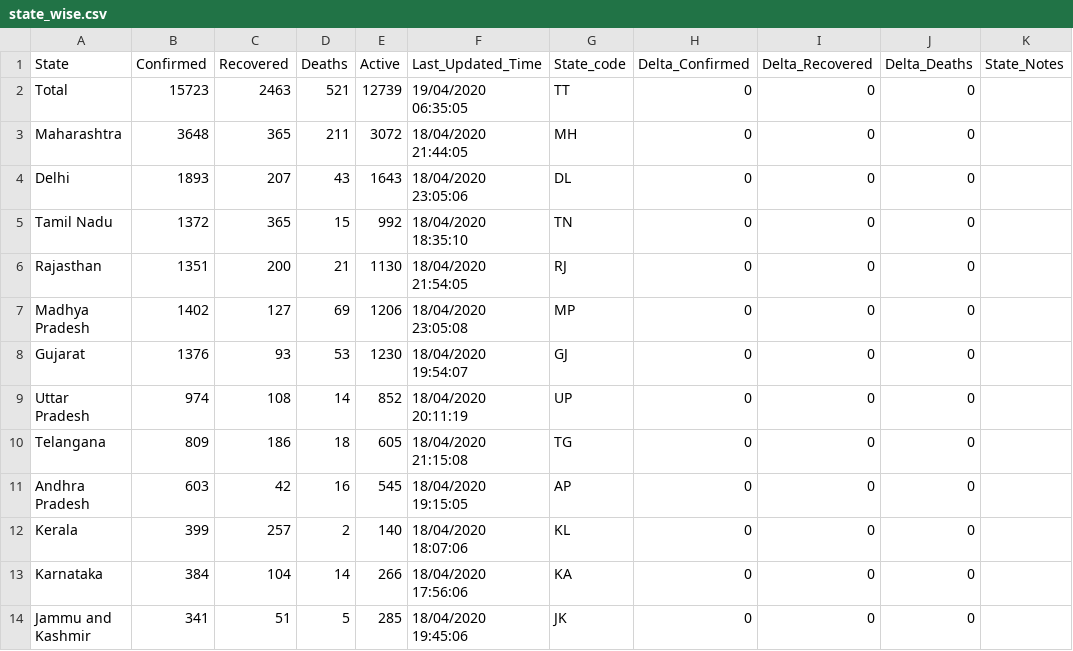
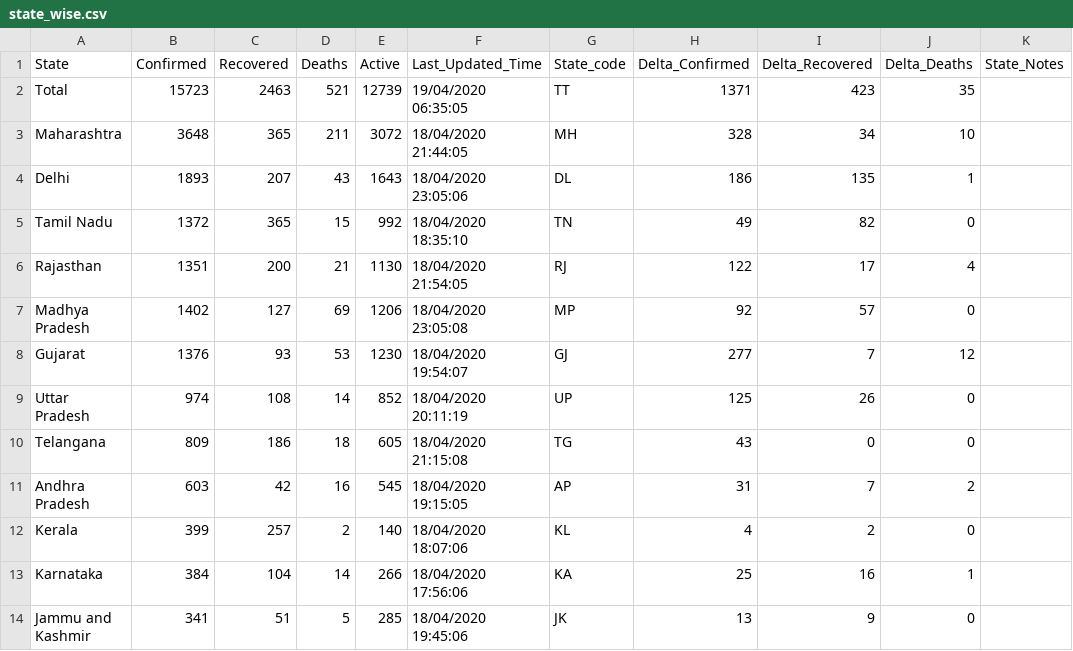
Before and after one commit to shuklaayush/api, a CSV file: csv/2020-04-19/state_wise.csv, drawn as a sheet; only a part is shown; the diff covers the shown part only.

Commit message:
data updated on - Sun Apr 19 02:05:34 UTC 2020

```diff
--- a/csv/2020-04-19/state_wise.csv
+++ b/csv/2020-04-19/state_wise.csv
@@ -1,14 +1,14 @@
 State,Confirmed,Recovered,Deaths,Active,Last_Updated_Time,State_code,Delta_Confirmed,Delta_Recovered,Delta_Deaths,State_Notes
-Total,15723,2463,521,12739,19/04/2020 06:35:05,TT,0,0,0,
-Maharashtra,3648,365,211,3072,18/04/2020 21:44:05,MH,0,0,0,
-Delhi,1893,207,43,1643,18/04/2020 23:05:06,DL,0,0,0,
-Tamil Nadu,1372,365,15,992,18/04/2020 18:35:10,TN,0,0,0,
-Rajasthan,1351,200,21,1130,18/04/2020 21:54:05,RJ,0,0,0,
-Madhya Pradesh,1402,127,69,1206,18/04/2020 23:05:08,MP,0,0,0,
-Gujarat,1376,93,53,1230,18/04/2020 19:54:07,GJ,0,0,0,
-Uttar Pradesh,974,108,14,852,18/04/2020 20:11:19,UP,0,0,0,
-Telangana,809,186,18,605,18/04/2020 21:15:08,TG,0,0,0,
-Andhra Pradesh,603,42,16,545,18/04/2020 19:15:05,AP,0,0,0,
-Kerala,399,257,2,140,18/04/2020 18:07:06,KL,0,0,0,
-Karnataka,384,104,14,266,18/04/2020 17:56:06,KA,0,0,0,
-Jammu and Kashmir,341,51,5,285,18/04/2020 19:45:06,JK,0,0,0,
+Total,15723,2463,521,12739,19/04/2020 06:35:05,TT,1371,423,35,
+Maharashtra,3648,365,211,3072,18/04/2020 21:44:05,MH,328,34,10,
+Delhi,1893,207,43,1643,18/04/2020 23:05:06,DL,186,135,1,
+Tamil Nadu,1372,365,15,992,18/04/2020 18:35:10,TN,49,82,0,
+Rajasthan,1351,200,21,1130,18/04/2020 21:54:05,RJ,122,17,4,
+Madhya Pradesh,1402,127,69,1206,18/04/2020 23:05:08,MP,92,57,0,
+Gujarat,1376,93,53,1230,18/04/2020 19:54:07,GJ,277,7,12,
+Uttar Pradesh,974,108,14,852,18/04/2020 20:11:19,UP,125,26,0,
+Telangana,809,186,18,605,18/04/2020 21:15:08,TG,43,0,0,
+Andhra Pradesh,603,42,16,545,18/04/2020 19:15:05,AP,31,7,2,
+Kerala,399,257,2,140,18/04/2020 18:07:06,KL,4,2,0,
+Karnataka,384,104,14,266,18/04/2020 17:56:06,KA,25,16,1,
+Jammu and Kashmir,341,51,5,285,18/04/2020 19:45:06,JK,13,9,0,
```
Also changed, not shown: 21 edited cells elsewhere in this file, csv/latest/state_wise.csv.
